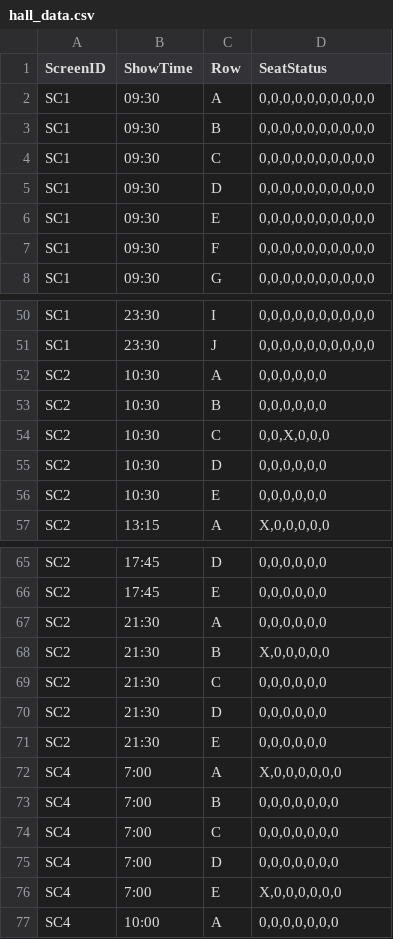
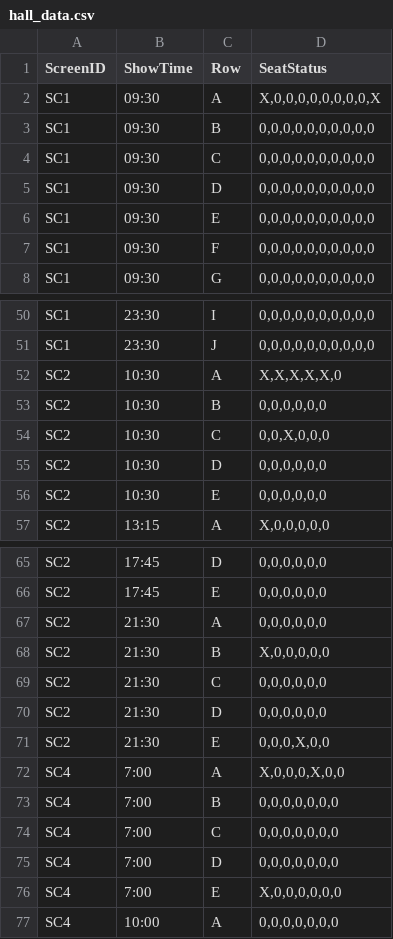
Before and after one commit to Karthik-18-02/ticket_booking, a CSV file: csvs/hall_data.csv, drawn as a sheet; only a part is shown, gaps mark what is left out.

```diff
--- a/csvs/hall_data.csv
+++ b/csvs/hall_data.csv
@@ -1,3 +1,3 @@
 ScreenID,ShowTime,Row,SeatStatus
-SC1,09:30,A,"0,0,0,0,0,0,0,0,0,0"
+SC1,09:30,A,"X,0,0,0,0,0,0,0,0,X"
 SC1,09:30,B,"0,0,0,0,0,0,0,0,0,0"
@@ -51,3 +51,3 @@ SC1,23:30,I,"0,0,0,0,0,0,0,0,0,0"
 SC1,23:30,J,"0,0,0,0,0,0,0,0,0,0"
-SC2,10:30,A,"0,0,0,0,0,0"
+SC2,10:30,A,"X,X,X,X,X,0"
 SC2,10:30,B,"0,0,0,0,0,0"
@@ -70,4 +70,4 @@ SC2,21:30,C,"0,0,0,0,0,0"
 SC2,21:30,D,"0,0,0,0,0,0"
-SC2,21:30,E,"0,0,0,0,0,0"
-SC4,7:00,A,"X,0,0,0,0,0,0"
+SC2,21:30,E,"0,0,0,X,0,0"
+SC4,7:00,A,"X,0,0,0,X,0,0"
 SC4,7:00,B,"0,0,0,0,0,0,0"
```
Also changed, not shown: csvs/booking_details.csv, csvs/wallet_history.csv, 5 other files.
